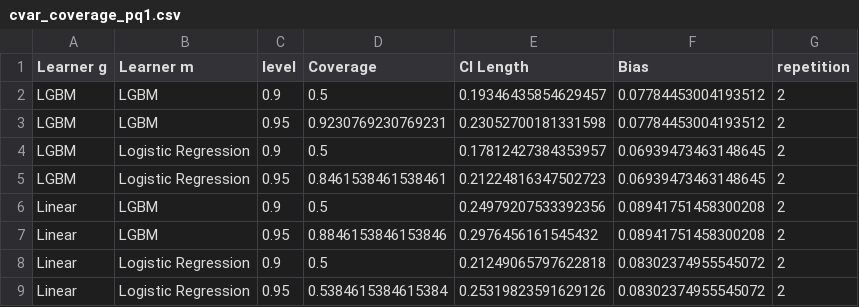
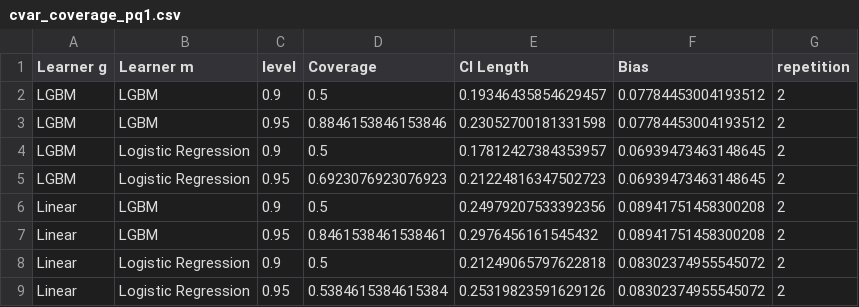
Before and after one commit to DoubleML/doubleml-coverage, a CSV file: results/irm/cvar_coverage_pq1.csv, drawn as a sheet.

```diff
--- a/results/irm/cvar_coverage_pq1.csv
+++ b/results/irm/cvar_coverage_pq1.csv
@@ -2,7 +2,7 @@ Learner g,Learner m,level,Coverage,CI Length,Bias,repetition
 LGBM,LGBM,0.9,0.5,0.19346435854629457,0.07784453004193512,2
-LGBM,LGBM,0.95,0.9230769230769231,0.23052700181331598,0.07784453004193512,2
+LGBM,LGBM,0.95,0.8846153846153846,0.23052700181331598,0.07784453004193512,2
 LGBM,Logistic Regression,0.9,0.5,0.17812427384353957,0.06939473463148645,2
-LGBM,Logistic Regression,0.95,0.8461538461538461,0.21224816347502723,0.06939473463148645,2
+LGBM,Logistic Regression,0.95,0.6923076923076923,0.21224816347502723,0.06939473463148645,2
 Linear,LGBM,0.9,0.5,0.24979207533392356,0.08941751458300208,2
-Linear,LGBM,0.95,0.8846153846153846,0.2976456161545432,0.08941751458300208,2
+Linear,LGBM,0.95,0.8461538461538461,0.2976456161545432,0.08941751458300208,2
 Linear,Logistic Regression,0.9,0.5,0.21249065797622818,0.08302374955545072,2
```
Also changed, not shown: results/irm/cvar_coverage_pq0.csv, results/irm/cvar_coverage_qte.csv, 1 other file.
